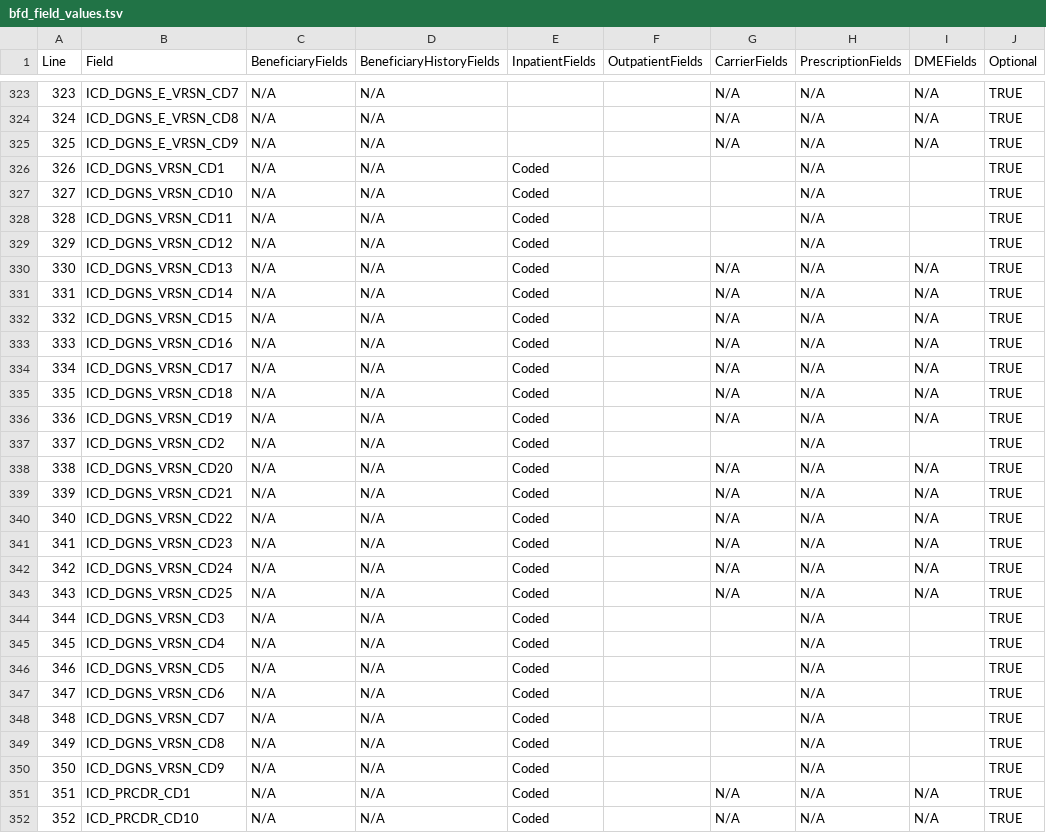
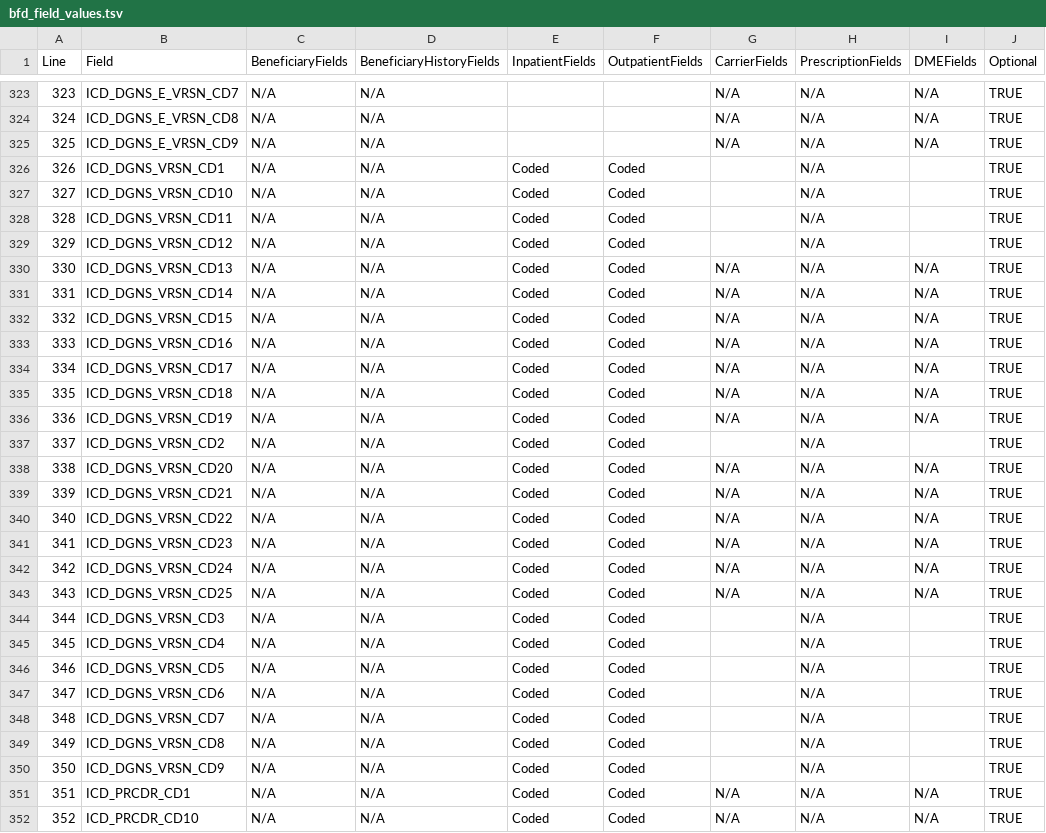
Before and after one commit to vanessuniq/synthea, a TSV file: src/main/resources/export/bfd_field_values.tsv, drawn as a sheet; only a part is shown, gaps mark what is left out; the diff covers the shown part only; the diff names each change by its address in the sheet, - before the commit and + after, or states it on an @@ line.

Commit message:
Updates to BFD outpatient file - now loads and passes BFD unit tests

```diff
--- a/src/main/resources/export/bfd_field_values.tsv
+++ b/src/main/resources/export/bfd_field_values.tsv
-F326:F352 (OutpatientFields): (empty)
+F326:F352 (OutpatientFields): Coded
```
Also changed, not shown: 2 added rows and 102 edited cells elsewhere in this file, 1 other file.
